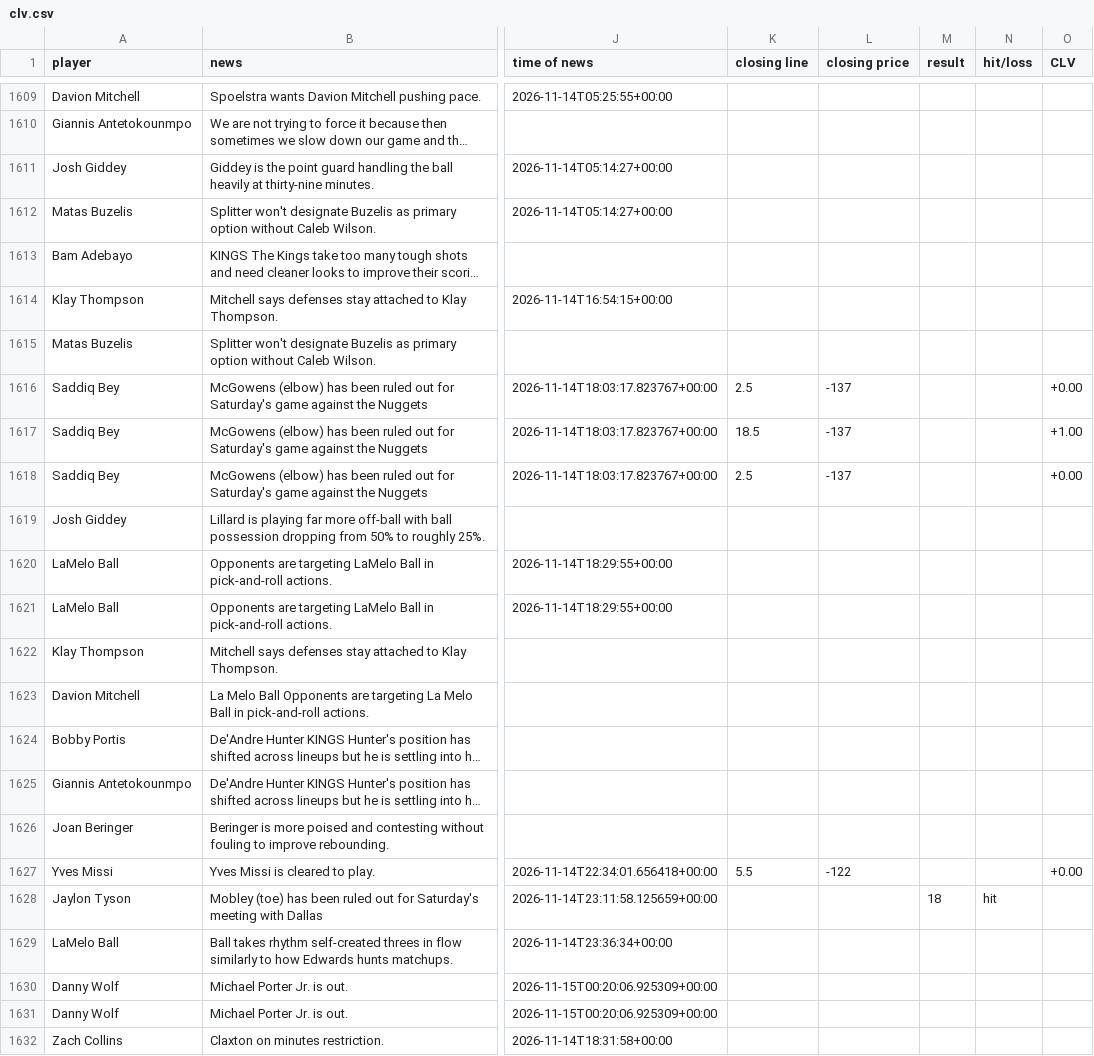
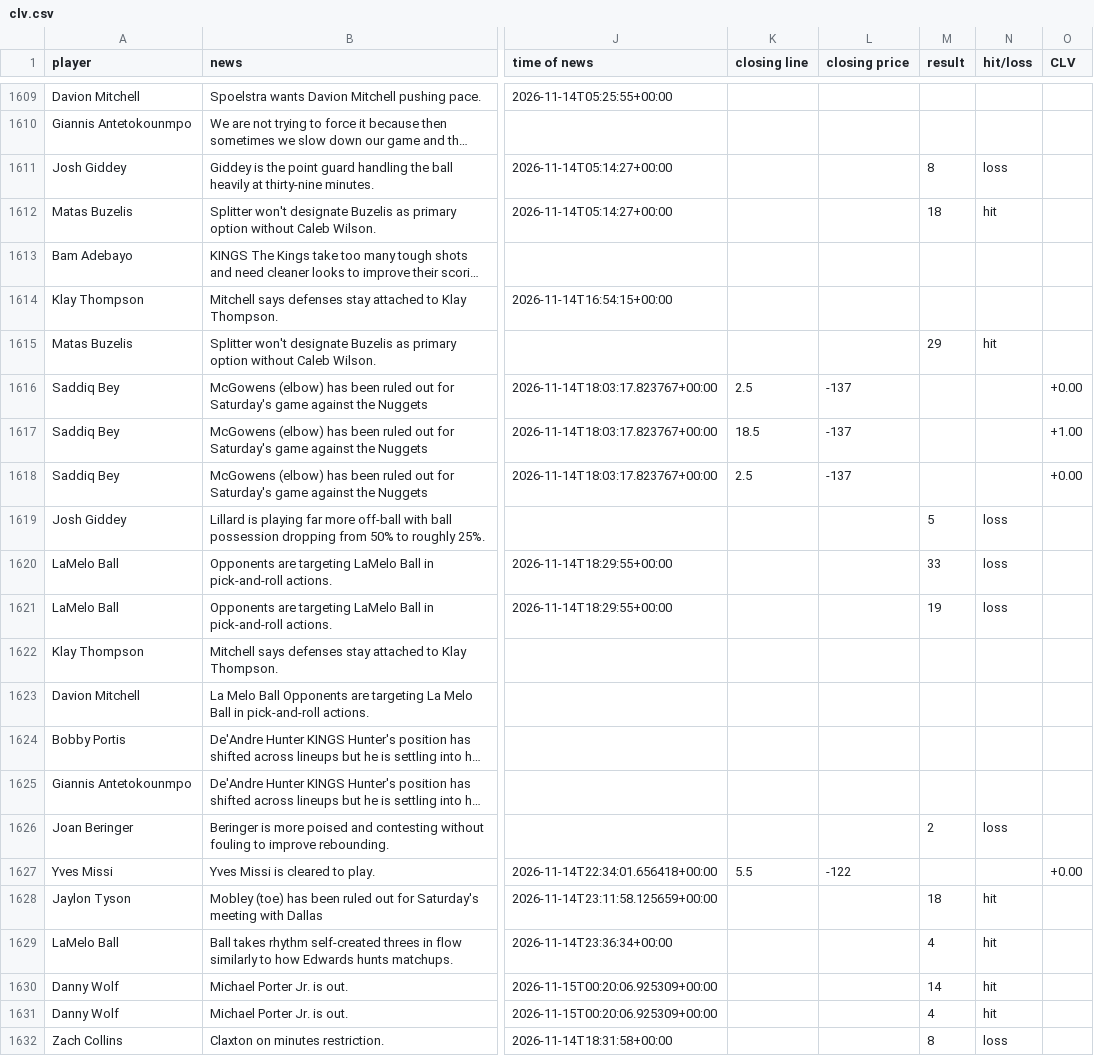
Before and after one commit to jriordan55/nba-news-scanner, a CSV file: data/clv.csv, drawn as a sheet; only a part is shown, gaps mark what is left out; long unchanged cells end in …; the diff names each change by its address in the sheet, - before the commit and + after, or states it on an @@ line.

```diff
--- a/data/clv.csv
+++ b/data/clv.csv
-M1611 (result): (empty)
+M1611 (result): 8
-N1611 (hit/loss): (empty)
+N1611 (hit/loss): loss
-M1612 (result): (empty)
+M1612 (result): 18
-N1612 (hit/loss): (empty)
+N1612 (hit/loss): hit
-M1615 (result): (empty)
+M1615 (result): 29
-N1615 (hit/loss): (empty)
+N1615 (hit/loss): hit
-M1619 (result): (empty)
+M1619 (result): 5
-N1619:N1621 (hit/loss): (empty)
+N1619:N1621 (hit/loss): loss
-M1620 (result): (empty)
+M1620 (result): 33
-M1621 (result): (empty)
+M1621 (result): 19
-M1626 (result): (empty)
+M1626 (result): 2
-N1626 (hit/loss): (empty)
+N1626 (hit/loss): loss
-M1629 (result): (empty)
+M1629 (result): 4
-N1629:N1631 (hit/loss): (empty)
+N1629:N1631 (hit/loss): hit
-M1630 (result): (empty)
+M1630 (result): 14
-M1631 (result): (empty)
+M1631 (result): 4
-M1632 (result): (empty)
+M1632 (result): 8
-N1632 (hit/loss): (empty)
+N1632 (hit/loss): loss
```
Also changed, not shown: 1 other file.
